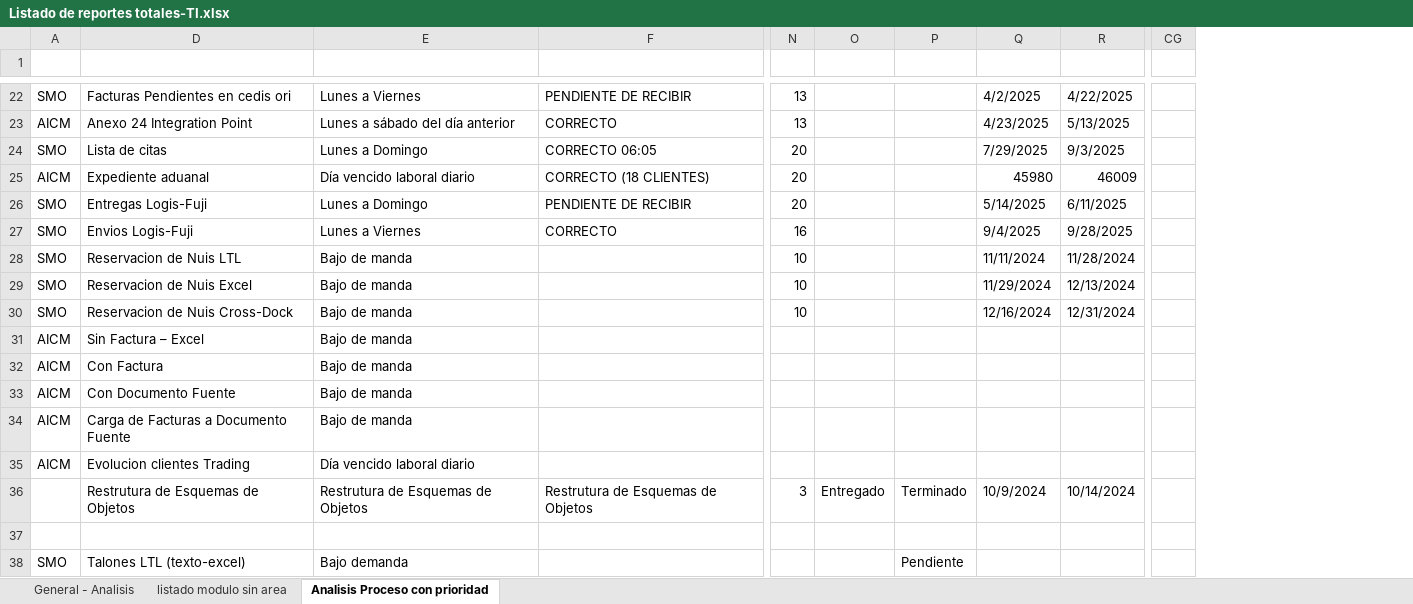
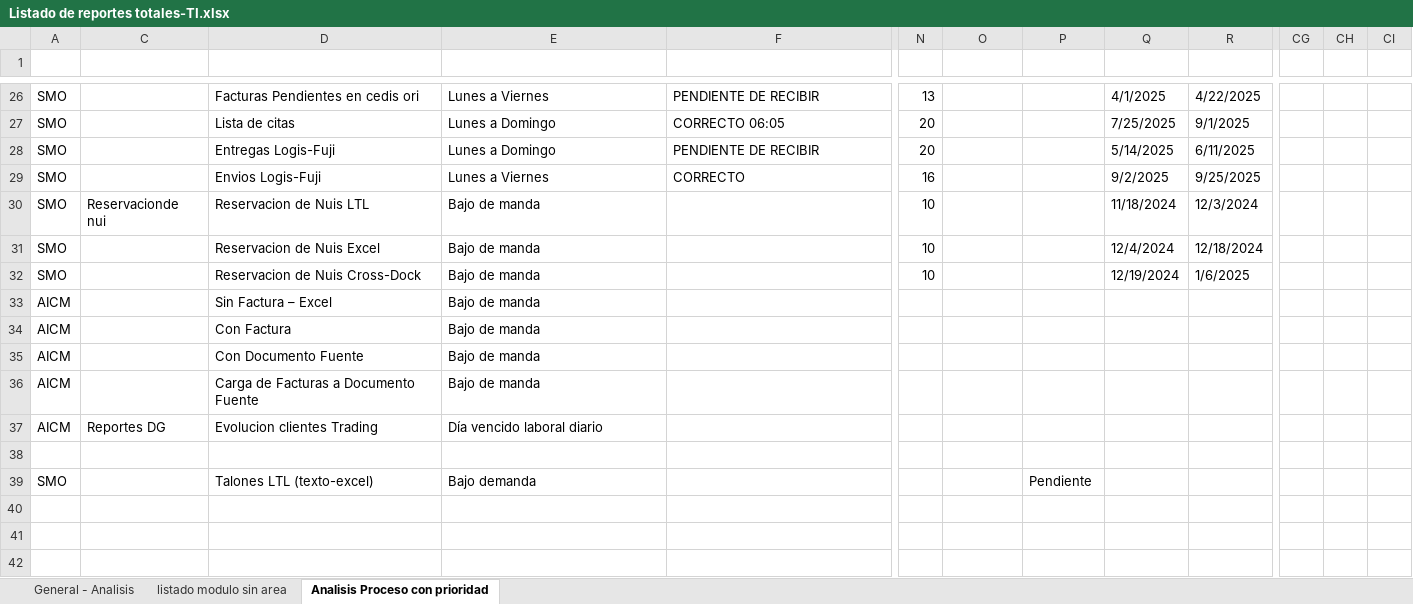
Before and after one commit to EnrikeMendez/migracion_spooler, an Excel workbook: 00-Documentacion/Listado de reportes totales-TI.xlsx, sheet Analisis Proceso con prioridad, drawn as a sheet; only a part is shown, gaps mark what is left out; values as stored, in another font and other column widths than the file's, no cell formats; removed rows and columns are numbered as before the commit, all else as after; rows hold the shown columns only; the diff covers the shown part only; the diff names each change by its address in the sheet, - before the commit and + after, or states it on an @@ line.

Commit message:
Actualizacion de plan de trabajo ajuste por analisis de la nva estrutura , ajuste de fechas

```diff
--- a/00-Documentacion/Listado de reportes totales-TI.xlsx (sheet Analisis Proceso con prioridad)
+++ b/00-Documentacion/Listado de reportes totales-TI.xlsx (sheet Analisis Proceso con prioridad)
@@ column C unhidden, rows 30-37: Reservacionde nui |  |  |  |  |  |  | Reportes DG @@
-column CG, empty
+column CG, empty
+column CH, empty
+column CI, empty
-Q26: 4/2/2025
+Q26: 4/1/2025
-row 23: AICM | Anexo 24 Integration Point | Lunes a sábado del día anterior | CORRECTO | 13 |  |  | 4/23/2025 | 5/13/2025
-Q27: 7/29/2025
+Q27: 7/25/2025
-R27: 9/3/2025
+R27: 9/1/2025
-row 25: AICM | Expediente aduanal | Día vencido laboral diario | CORRECTO (18 CLIENTES) | 20 |  |  | 45980 | 46009
-Q29: 9/4/2025
+Q29: 9/2/2025
-R29: 9/28/2025
+R29: 9/25/2025
-Q30: 11/11/2024
+Q30: 11/18/2024
-R30: 11/28/2024
+R30: 12/3/2024
-Q31: 11/29/2024
+Q31: 12/4/2024
-R31: 12/13/2024
+R31: 12/18/2024
-Q32: 12/16/2024
+Q32: 12/19/2024
-R32: 12/31/2024
+R32: 1/6/2025
-row 36:  | Restrutura de Esquemas de Objetos | Restrutura de Esquemas de Objetos | Restrutura de Esquemas de Objetos | 3 | Entregado | Terminado | 10/9/2024 | 10/14/2024
```
Also changed, not shown: 5 added rows, 1 removed row, 5 moved rows and 11 edited cells elsewhere in this sheet, cell formats, hidden cells.
